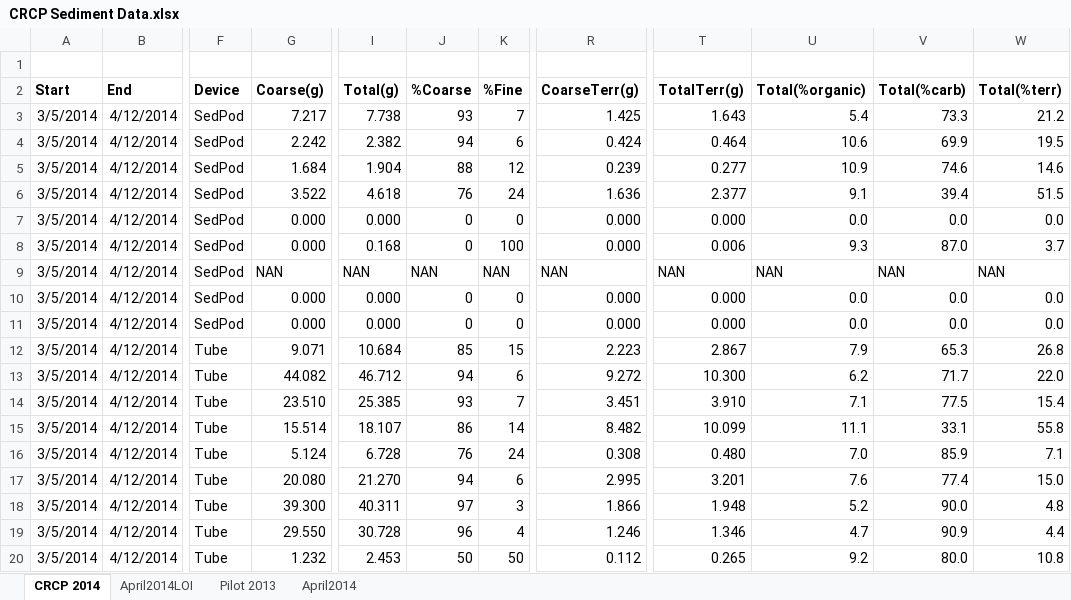
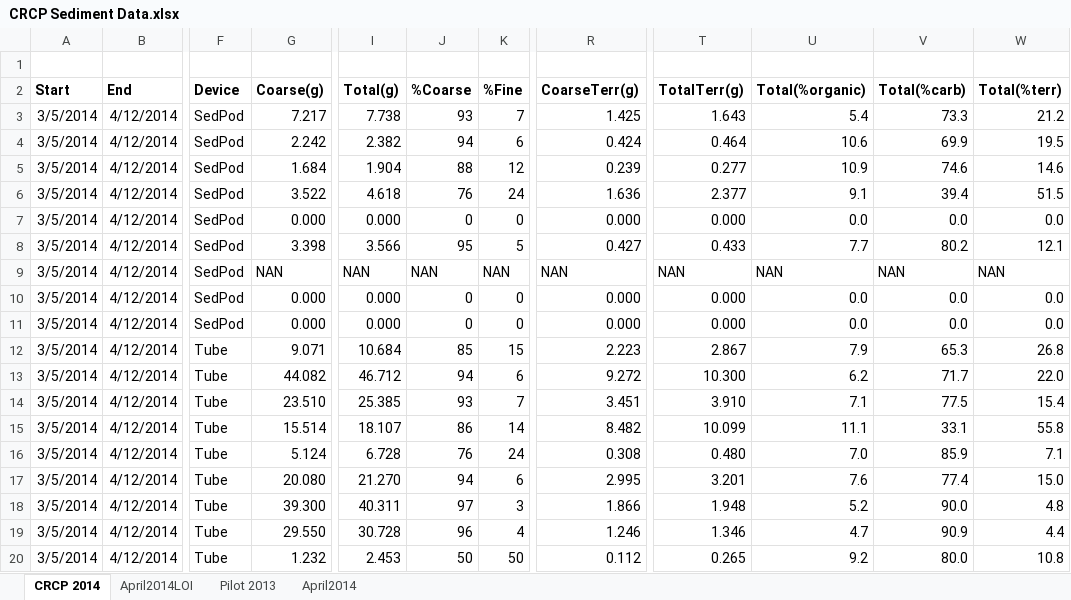
Before and after one commit to CaptainAL/Fagaalu-Sedimentation, an Excel workbook: Data/CRCP Sediment Data.xlsx, sheet CRCP 2014, drawn as a sheet; only a part is shown, gaps mark what is left out; values as stored, in another font and other column widths than the file's, no borders; charts and pictures not drawn; the diff names each change by its address in the sheet, - before the commit and + after, or states it on an @@ line.

Commit message:
Added S2C coarse fraction for April
Jamo sent the missing data

```diff
--- a/Data/CRCP Sediment Data.xlsx (sheet CRCP 2014)
+++ b/Data/CRCP Sediment Data.xlsx (sheet CRCP 2014)
-G8 (Coarse(g)): 0.000
+G8 (Coarse(g)): 3.398
-I8 (Total(g)): 0.168
+I8 (Total(g)): 3.566
-J8 (%Coarse): 0
+J8 (%Coarse): 95
-K8 (%Fine): 100
+K8 (%Fine): 5
-R8 (CoarseTerr(g)): 0.000
+R8 (CoarseTerr(g)): 0.427
-T8 (TotalTerr(g)): 0.006
+T8 (TotalTerr(g)): 0.433
-U8 (Total(%organic)): 9.3
+U8 (Total(%organic)): 7.7
-V8 (Total(%carb)): 87.0
+V8 (Total(%carb)): 80.2
-W8 (Total(%terr)): 3.7
+W8 (Total(%terr)): 12.1
```
Also changed, not shown: sheet April2014, charts or pictures, 1 other file.
